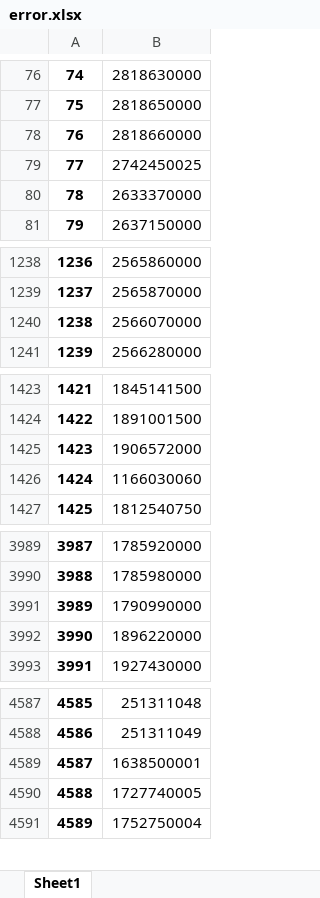
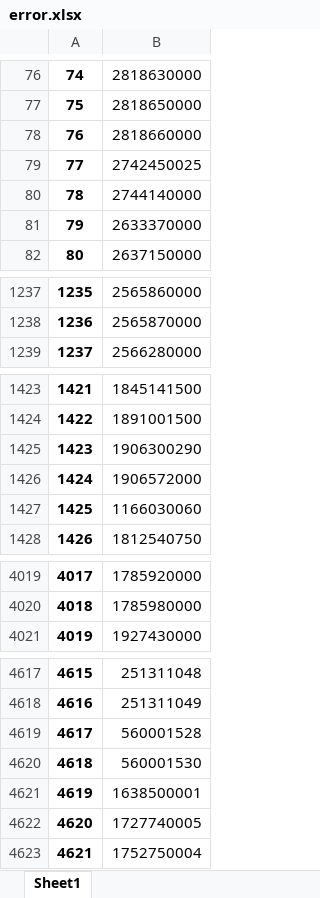
Before and after one commit to Darkrider123/AI_scraper, an Excel workbook: Weidmueller/results/error.xlsx, sheet Sheet1, drawn as a sheet; only a part is shown, gaps mark what is left out; values as stored, in another font and other column widths than the file's, no borders; removed rows and columns are numbered as before the commit, all else as after; the diff covers the shown part only; the diff names each change by its address in the sheet, - before the commit and + after, or states it on an @@ line.

```diff
--- a/Weidmueller/results/error.xlsx (sheet Sheet1)
+++ b/Weidmueller/results/error.xlsx (sheet Sheet1)
+row 80: 78 | 2744140000
@@ column A renumbered from row 81 down @@
-row 1240: 1238 | 2566070000
+row 1425: 1423 | 1906300290
-row 3991: 3989 | 1790990000
-row 3992: 3990 | 1896220000
+row 4619: 4617 | 560001528
+row 4620: 4618 | 560001530
```
Also changed, not shown: 44 added rows, 13 removed rows and 3 edited cells elsewhere in this sheet, Weidmueller/results/only_title.xlsx, 4 other files.
